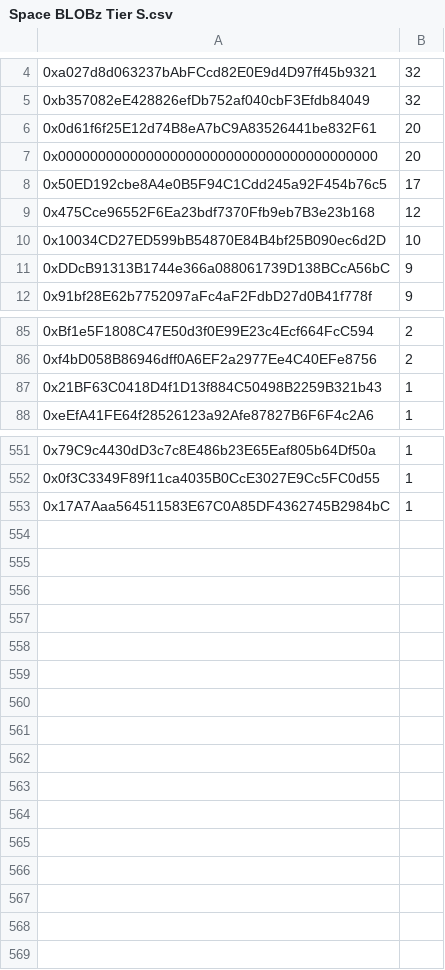
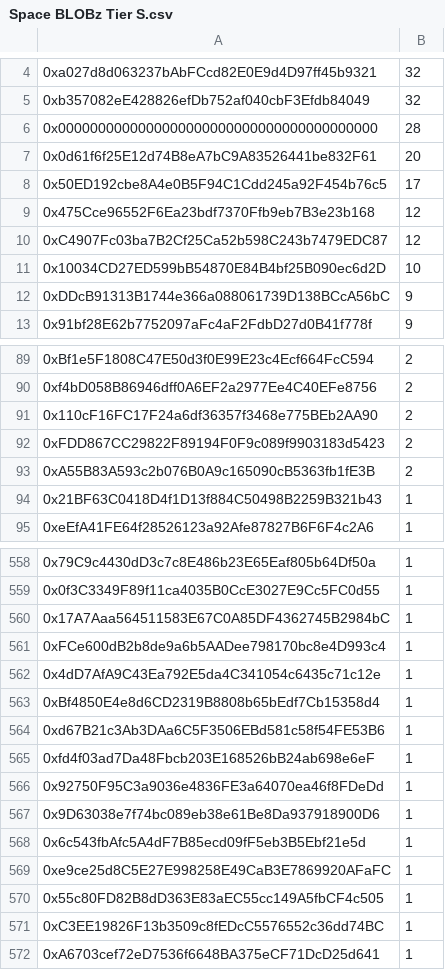
Before and after one commit to blobz-xyz/blz-space-airdrop, a CSV file: csv/Space BLOBz Tier S.csv, drawn as a sheet; only a part is shown, gaps mark what is left out; removed rows and columns are numbered as before the commit, all else as after; the diff covers the shown part only; the diff names each change by its address in the sheet, - before the commit and + after, or states it on an @@ line.

```diff
--- a/csv/Space BLOBz Tier S.csv
+++ b/csv/Space BLOBz Tier S.csv
+row 6: 0x0000000000000000000000000000000000000000 | 28
-row 7: 0x0000000000000000000000000000000000000000 | 20
+row 10: 0xC4907Fc03ba7B2Cf25Ca52b598C243b7479EDC87 | 12
+row 91: 0x110cF16FC17F24a6df36357f3468e775BEb2AA90 | 2
+row 92: 0xFDD867CC29822F89194F0F9c089f9903183d5423 | 2
+row 93: 0xA55B83A593c2b076B0A9c165090cB5363fb1fE3B | 2
+row 561: 0xFCe600dB2b8de9a6b5AADee798170bc8e4D993c4 | 1
+row 562: 0x4dD7AfA9C43Ea792E5da4C341054c6435c71c12e | 1
+row 563: 0xBf4850E4e8d6CD2319B8808b65bEdf7Cb15358d4 | 1
+row 564: 0xd67B21c3Ab3DAa6C5F3506EBd581c58f54FE53B6 | 1
+row 565: 0xfd4f03ad7Da48Fbcb203E168526bB24ab698e6eF | 1
+row 566: 0x92750F95C3a9036e4836FE3a64070ea46f8FDeDd | 1
+row 567: 0x9D63038e7f74bc089eb38e61Be8Da937918900D6 | 1
+row 568: 0x6c543fbAfc5A4dF7B85ecd09fF5eb3B5Ebf21e5d | 1
+row 569: 0xe9ce25d8C5E27E998258E49CaB3E7869920AFaFC | 1
+row 570: 0x55c80FD82B8dD363E83aEC55cc149A5fbCF4c505 | 1
+row 571: 0xC3EE19826F13b3509c8fEDcC5576552c36dd74BC | 1
+row 572: 0xA6703cef72eD7536f6648BA375eCF71DcD25d641 | 1
```
Also changed, not shown: 3 added rows elsewhere in this file, csv/Space BLOBz Tier A.csv, 3 other files.
